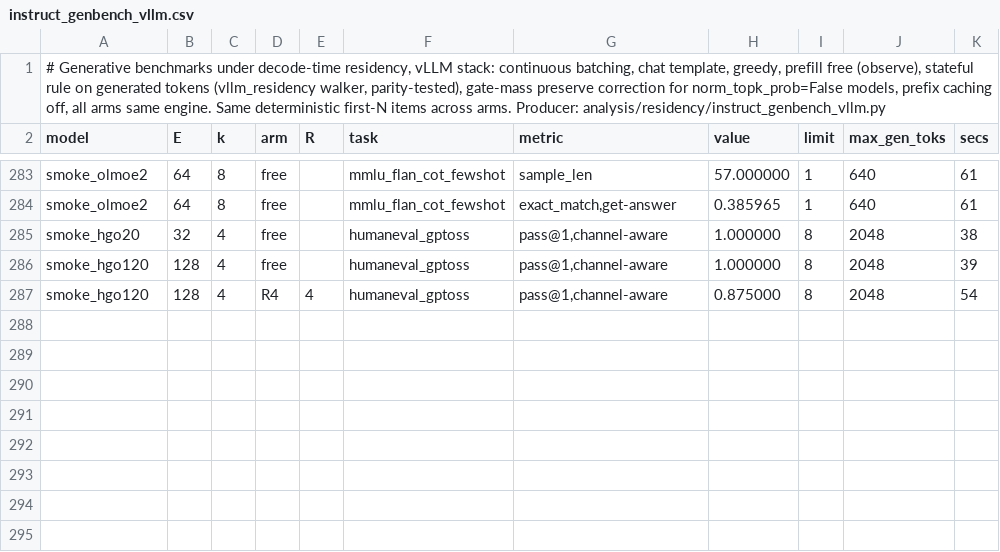
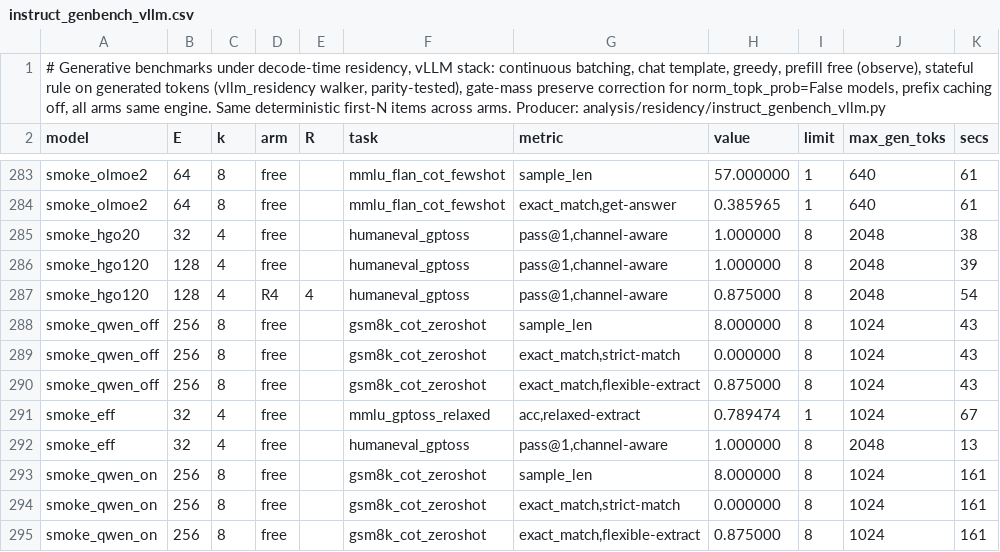
Before and after one commit to ncylich/temporal-moe, a CSV file: results/ablations/instruct_genbench_vllm.csv, drawn as a sheet; only a part is shown, gaps mark what is left out; the diff names each change by its address in the sheet, - before the commit and + after, or states it on an @@ line.

Commit message:
Think capture: prompt-opened think blocks (qwen convention); smoke rows

```diff
--- a/results/ablations/instruct_genbench_vllm.csv
+++ b/results/ablations/instruct_genbench_vllm.csv
+row 288: smoke_qwen_off | 256 | 8 | free |  | gsm8k_cot_zeroshot | sample_len | 8.000000 | 8 | 1024 | 43
+row 289: smoke_qwen_off | 256 | 8 | free |  | gsm8k_cot_zeroshot | exact_match,strict-match | 0.000000 | 8 | 1024 | 43
+row 290: smoke_qwen_off | 256 | 8 | free |  | gsm8k_cot_zeroshot | exact_match,flexible-extract | 0.875000 | 8 | 1024 | 43
+row 291: smoke_eff | 32 | 4 | free |  | mmlu_gptoss_relaxed | acc,relaxed-extract | 0.789474 | 1 | 1024 | 67
+row 292: smoke_eff | 32 | 4 | free |  | humaneval_gptoss | pass@1,channel-aware | 1.000000 | 8 | 2048 | 13
+row 293: smoke_qwen_on | 256 | 8 | free |  | gsm8k_cot_zeroshot | sample_len | 8.000000 | 8 | 1024 | 161
+row 294: smoke_qwen_on | 256 | 8 | free |  | gsm8k_cot_zeroshot | exact_match,strict-match | 0.000000 | 8 | 1024 | 161
+row 295: smoke_qwen_on | 256 | 8 | free |  | gsm8k_cot_zeroshot | exact_match,flexible-extract | 0.875000 | 8 | 1024 | 161
```
Also changed, not shown: 3 other files.
